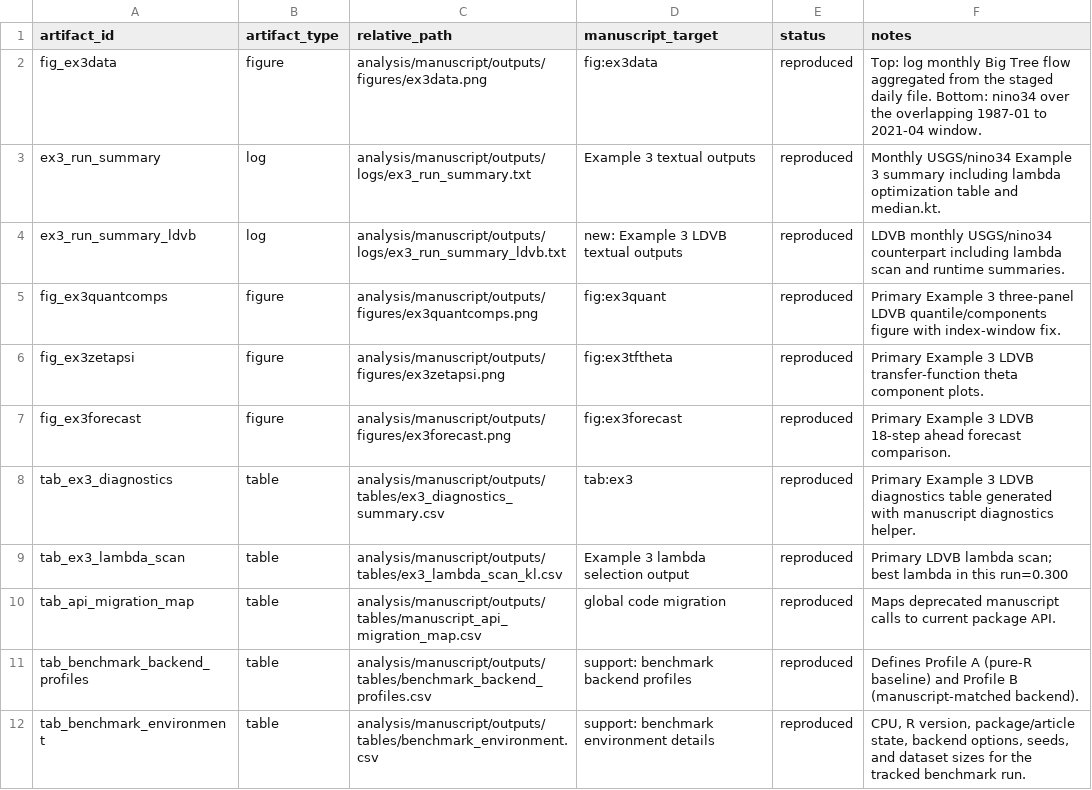
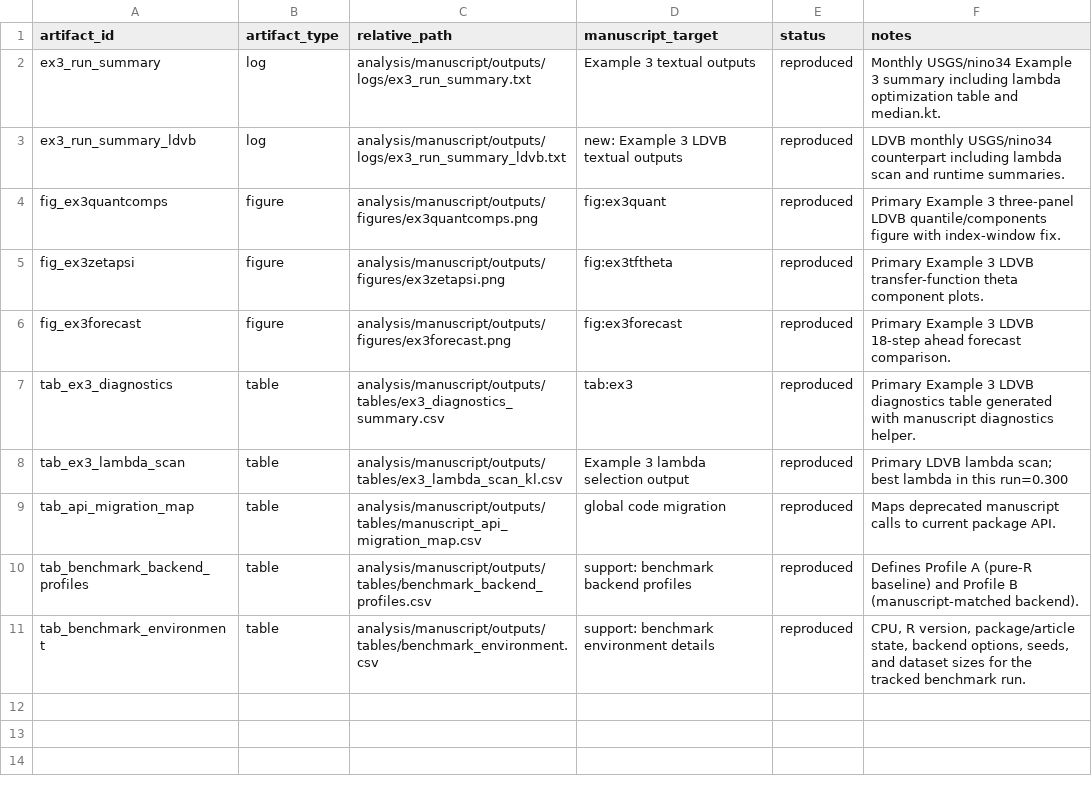
Before and after one commit to AntonioAPDL/exdqlm---Article, a CSV file: analysis/manuscript/outputs/tables/manuscript_repro_tracker.csv, drawn as a sheet; the diff names each change by its address in the sheet, - before the commit and + after, or states it on an @@ line.

```diff
--- a/analysis/manuscript/outputs/tables/manuscript_repro_tracker.csv
+++ b/analysis/manuscript/outputs/tables/manuscript_repro_tracker.csv
-row 2: fig_ex3data | figure | analysis/manuscript/outputs/figures/ex3data.png | fig:ex3data | reproduced | Top: log monthly Big Tree flow aggregated from the staged daily file. Bottom: nino34 over the overlapping 1987-01 to 2021-04 window.
```
Also changed, not shown: analysis/manuscript/outputs/tables/benchmark_environment.csv, analysis/manuscript/outputs/tables/manuscript_repro_notes.csv, 7 other files.
